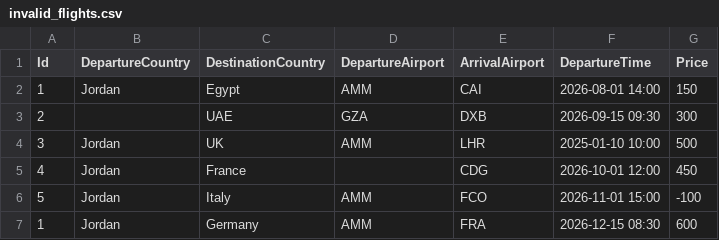
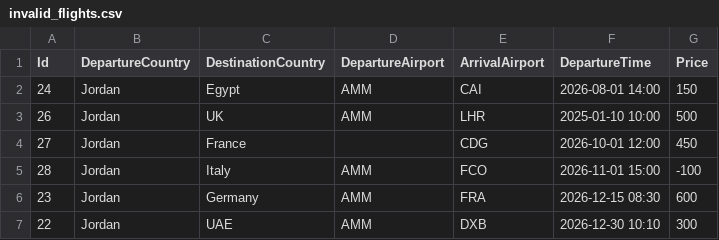
Before and after one commit to alaa-dere/Airport-Ticket-Booking-System, a CSV file: invalid_flights.csv, drawn as a sheet.

```diff
--- a/invalid_flights.csv
+++ b/invalid_flights.csv
@@ -1,7 +1,7 @@
 Id,DepartureCountry,DestinationCountry,DepartureAirport,ArrivalAirport,DepartureTime,Price
-1,Jordan,Egypt,AMM,CAI,2026-08-01 14:00,150
-2,,UAE,GZA,DXB,2026-09-15 09:30,300
-3,Jordan,UK,AMM,LHR,2025-01-10 10:00,500
-4,Jordan,France,,CDG,2026-10-01 12:00,450
-5,Jordan,Italy,AMM,FCO,2026-11-01 15:00,-100
-1,Jordan,Germany,AMM,FRA,2026-12-15 08:30,600
+24,Jordan,Egypt,AMM,CAI,2026-08-01 14:00,150
+26,Jordan,UK,AMM,LHR,2025-01-10 10:00,500
+27,Jordan,France,,CDG,2026-10-01 12:00,450
+28,Jordan,Italy,AMM,FCO,2026-11-01 15:00,-100
+23,Jordan,Germany,AMM,FRA,2026-12-15 08:30,600
+22,Jordan,UAE,AMM,DXB,2026-12-30 10:10,300
```
Also changed, not shown: bookings.csv, flights_storage.csv, 5 other files.
